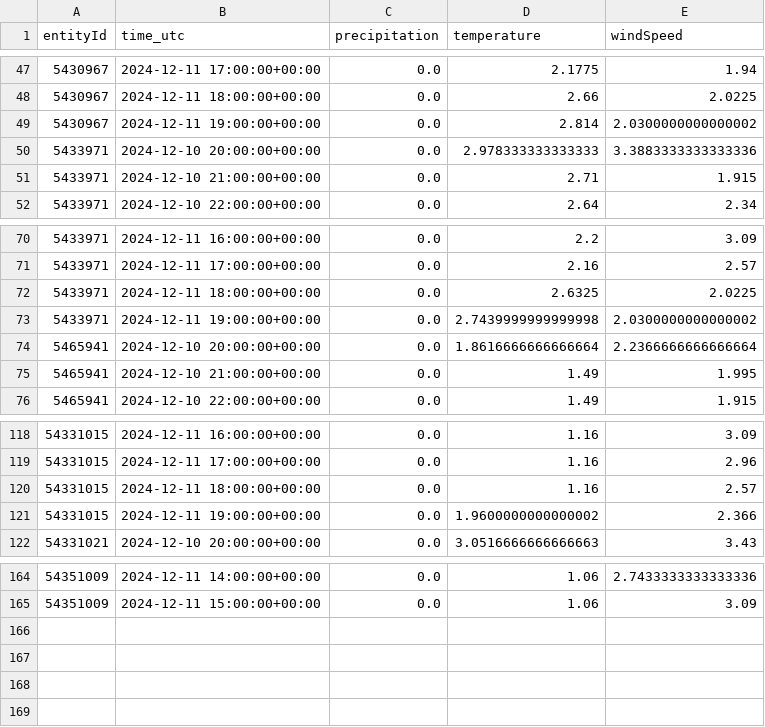
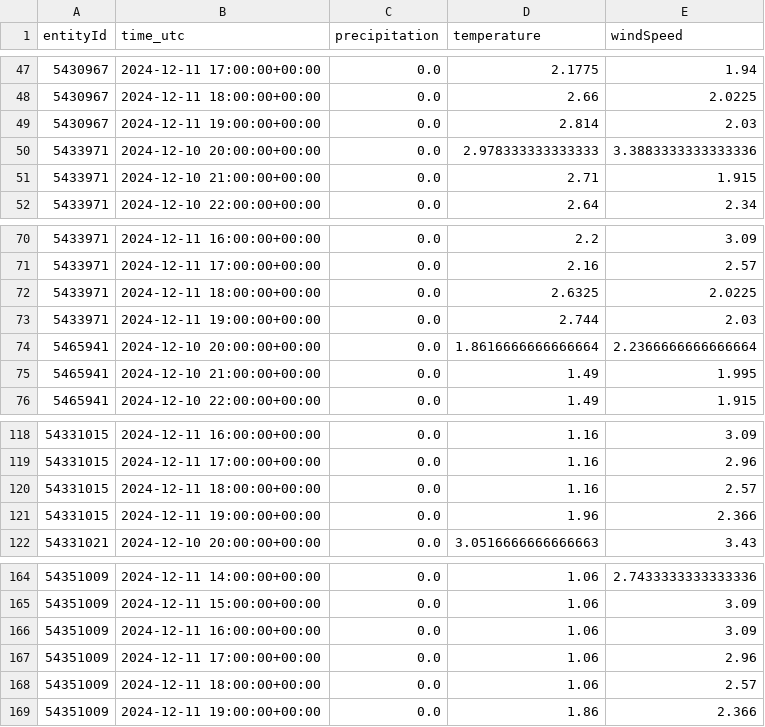
Before and after one commit to Claas99/sprottenflotte_pred_tool, a CSV file: data/weather_data_temp.csv, drawn as a sheet; only a part is shown, gaps mark what is left out.

Commit message:
Update data/weather_data_temp.csv file

```diff
--- a/data/weather_data_temp.csv
+++ b/data/weather_data_temp.csv
@@ -48,3 +48,3 @@ entityId,time_utc,precipitation,temperature,windSpeed
 5430967,2024-12-11 18:00:00+00:00,0.0,2.66,2.0225
-5430967,2024-12-11 19:00:00+00:00,0.0,2.814,2.0300000000000002
+5430967,2024-12-11 19:00:00+00:00,0.0,2.814,2.03
 5433971,2024-12-10 20:00:00+00:00,0.0,2.978333333333333,3.3883333333333336
@@ -72,3 +72,3 @@ entityId,time_utc,precipitation,temperature,windSpeed
 5433971,2024-12-11 18:00:00+00:00,0.0,2.6325,2.0225
-5433971,2024-12-11 19:00:00+00:00,0.0,2.7439999999999998,2.0300000000000002
+5433971,2024-12-11 19:00:00+00:00,0.0,2.744,2.03
 5465941,2024-12-10 20:00:00+00:00,0.0,1.8616666666666664,2.2366666666666664
@@ -120,3 +120,3 @@ entityId,time_utc,precipitation,temperature,windSpeed
 54331015,2024-12-11 18:00:00+00:00,0.0,1.16,2.57
-54331015,2024-12-11 19:00:00+00:00,0.0,1.9600000000000002,2.366
+54331015,2024-12-11 19:00:00+00:00,0.0,1.96,2.366
 54331021,2024-12-10 20:00:00+00:00,0.0,3.0516666666666663,3.43
@@ -165 +165,5 @@ entityId,time_utc,precipitation,temperature,windSpeed
 54351009,2024-12-11 15:00:00+00:00,0.0,1.06,3.09
+54351009,2024-12-11 16:00:00+00:00,0.0,1.06,3.09
+54351009,2024-12-11 17:00:00+00:00,0.0,1.06,2.96
+54351009,2024-12-11 18:00:00+00:00,0.0,1.06,2.57
+54351009,2024-12-11 19:00:00+00:00,0.0,1.86,2.366
```
